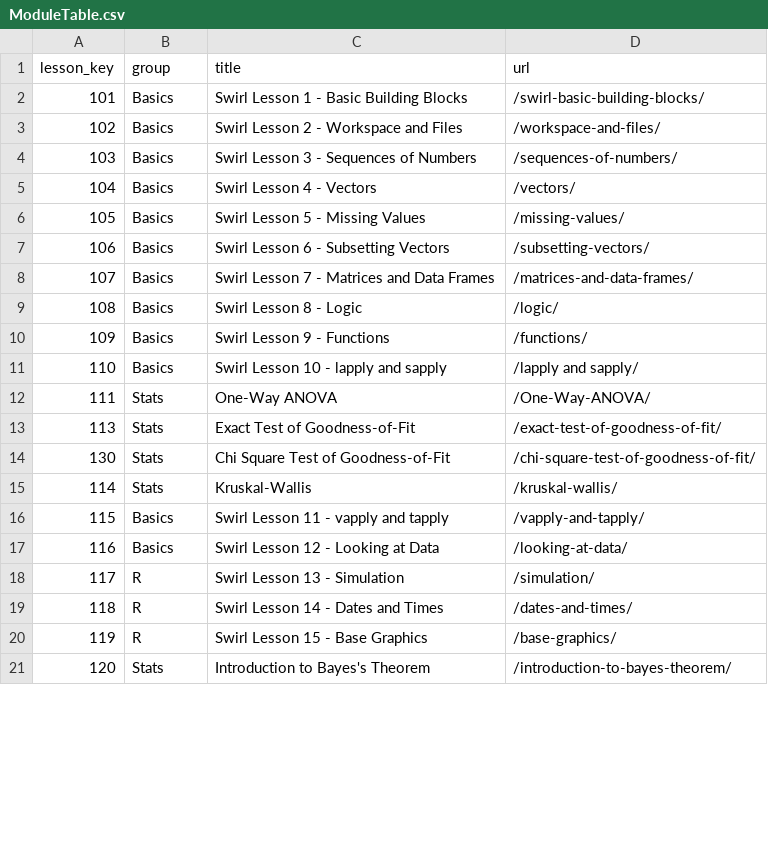
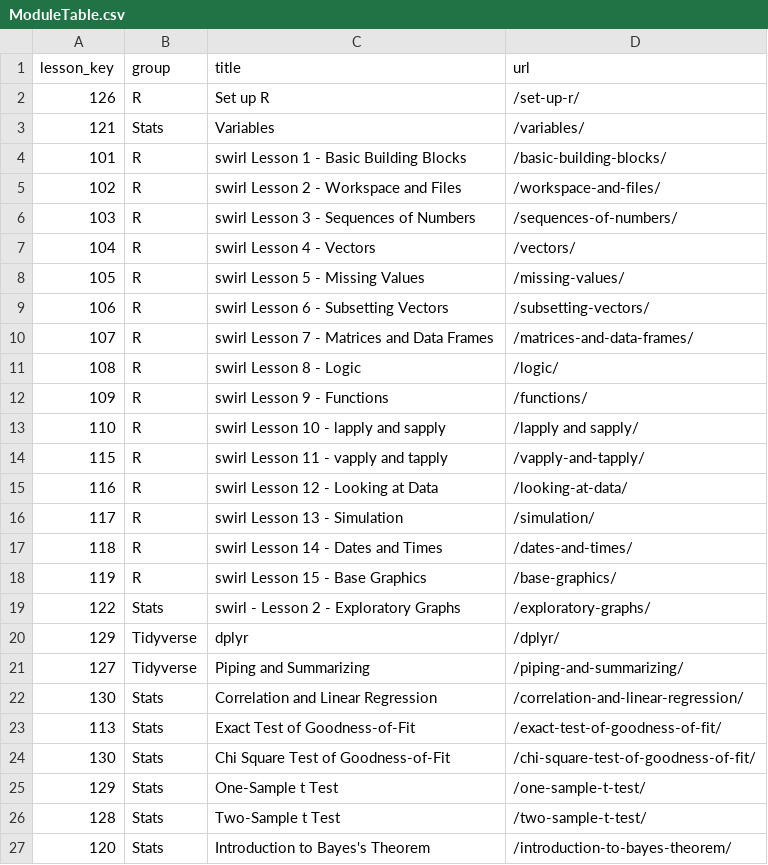
Before and after one commit to arcus/ALEx-Lessons, a CSV file: ModuleTable.csv, drawn as a sheet; only a part is shown; the diff covers the shown part only.

```diff
--- a/ModuleTable.csv
+++ b/ModuleTable.csv
@@ -1,21 +1,27 @@
 lesson_key,group,title,url
-101,Basics,Swirl Lesson 1 - Basic Building Blocks,/swirl-basic-building-blocks/
-102,Basics,Swirl Lesson 2 - Workspace and Files,/workspace-and-files/
-103,Basics,Swirl Lesson 3 - Sequences of Numbers,/sequences-of-numbers/
-104,Basics,Swirl Lesson 4 - Vectors,/vectors/
-105,Basics,Swirl Lesson 5 - Missing Values,/missing-values/
-106,Basics,Swirl Lesson 6 - Subsetting Vectors,/subsetting-vectors/
-107,Basics,Swirl Lesson 7 - Matrices and Data Frames,/matrices-and-data-frames/
-108,Basics,Swirl Lesson 8 - Logic,/logic/
-109,Basics,Swirl Lesson 9 - Functions,/functions/
-110,Basics,Swirl Lesson 10 - lapply and sapply,/lapply and sapply/
-111,Stats,One-Way ANOVA,/One-Way-ANOVA/
+126,R,Set up R,/set-up-r/
+121,Stats,Variables,/variables/
+101,R,swirl Lesson 1 - Basic Building Blocks,/basic-building-blocks/
+102,R,swirl Lesson 2 - Workspace and Files,/workspace-and-files/
+103,R,swirl Lesson 3 - Sequences of Numbers,/sequences-of-numbers/
+104,R,swirl Lesson 4 - Vectors,/vectors/
+105,R,swirl Lesson 5 - Missing Values,/missing-values/
+106,R,swirl Lesson 6 - Subsetting Vectors,/subsetting-vectors/
+107,R,swirl Lesson 7 - Matrices and Data Frames,/matrices-and-data-frames/
+108,R,swirl Lesson 8 - Logic,/logic/
+109,R,swirl Lesson 9 - Functions,/functions/
+110,R,swirl Lesson 10 - lapply and sapply,/lapply and sapply/
+115,R,swirl Lesson 11 - vapply and tapply,/vapply-and-tapply/
+116,R,swirl Lesson 12 - Looking at Data,/looking-at-data/
+117,R,swirl Lesson 13 - Simulation,/simulation/
+118,R,swirl Lesson 14 - Dates and Times,/dates-and-times/
+119,R,swirl Lesson 15 -  Base Graphics,/base-graphics/
+122,Stats,swirl - Lesson 2 - Exploratory Graphs,/exploratory-graphs/
+129,Tidyverse,dplyr,/dplyr/
+127,Tidyverse,Piping and Summarizing,/piping-and-summarizing/
+130,Stats,Correlation and Linear Regression,/correlation-and-linear-regression/
 113,Stats,Exact Test of Goodness-of-Fit,/exact-test-of-goodness-of-fit/
 130,Stats,Chi Square Test of Goodness-of-Fit,/chi-square-test-of-goodness-of-fit/
-114,Stats,Kruskal-Wallis,/kruskal-wallis/
-115,Basics,Swirl Lesson 11 - vapply and tapply,/vapply-and-tapply/
-116,Basics,Swirl Lesson 12 - Looking at Data,/looking-at-data/
-117,R,Swirl Lesson 13 - Simulation,/simulation/
-118,R,Swirl Lesson 14 - Dates and Times,/dates-and-times/
-119,R,Swirl Lesson 15 -  Base Graphics,/base-graphics/
+129,Stats,One-Sample t Test,/one-sample-t-test/
+128,Stats,Two-Sample t Test,/two-sample-t-test/
 120,Stats,Introduction to Bayes's Theorem,/introduction-to-bayes-theorem/
```
Also changed, not shown: 2 added rows and 5 removed rows elsewhere in this file, 11 other files.
